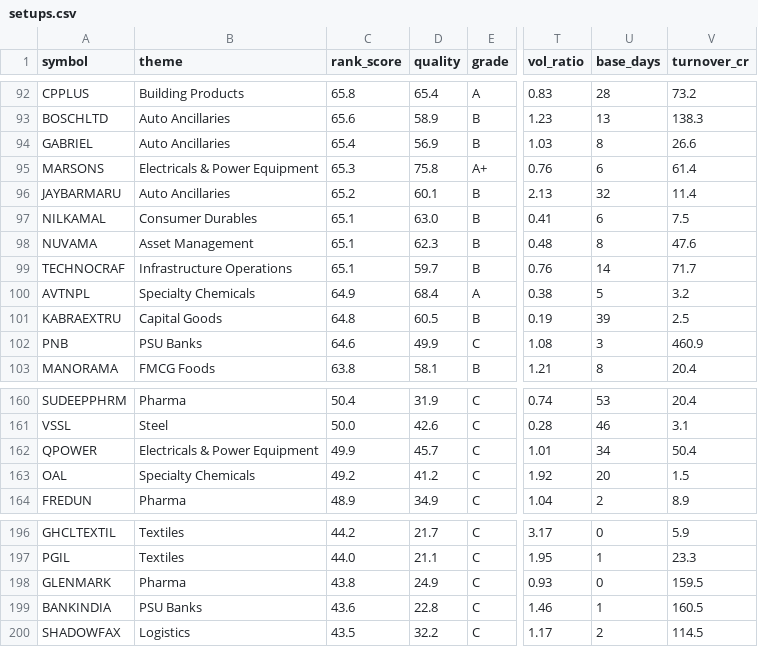
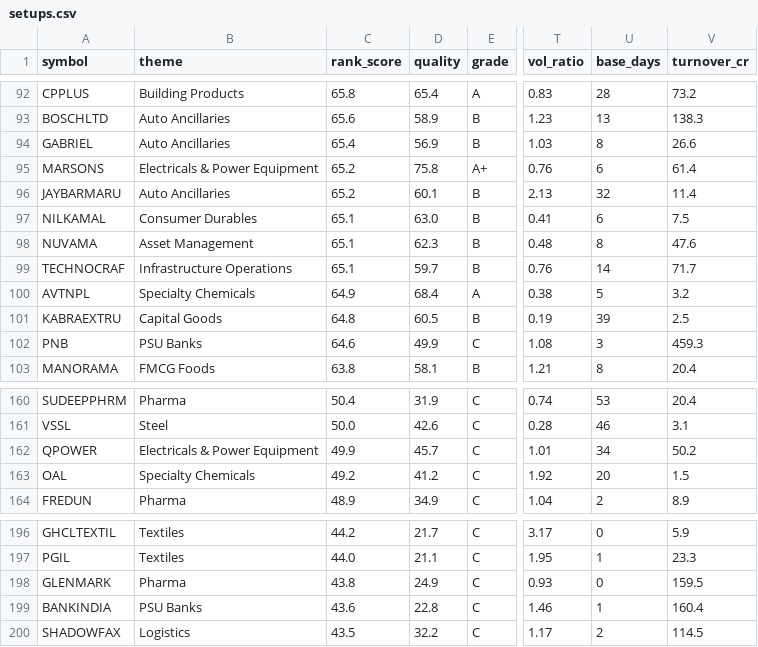
Before and after one commit to trustyliar/nse-sector-rotation, a CSV file: derived/setups.csv, drawn as a sheet; only a part is shown, gaps mark what is left out; the diff covers the shown part only; the diff names each change by its address in the sheet, - before the commit and + after, or states it on an @@ line.

```diff
--- a/derived/setups.csv
+++ b/derived/setups.csv
-C95 (rank_score): 65.3
+C95 (rank_score): 65.2
-V102 (turnover_cr): 460.9
+V102 (turnover_cr): 459.3
-V162 (turnover_cr): 50.4
+V162 (turnover_cr): 50.2
-V199 (turnover_cr): 160.5
+V199 (turnover_cr): 160.4
```
Also changed, not shown: 13 edited cells elsewhere in this file, 7 other files.
